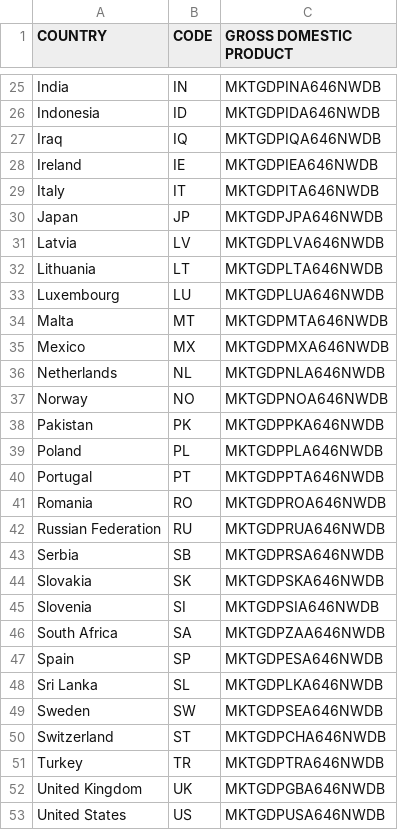
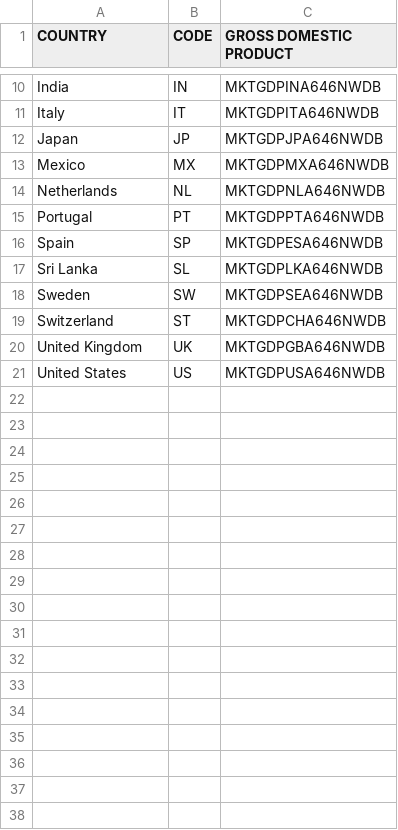
Before and after one commit to Shashank-sigmoid/docker-setup, a CSV file: dags/resources/Query_8_GDP.csv, drawn as a sheet; only a part is shown, gaps mark what is left out; the diff covers the shown part only; the diff names each change by its address in the sheet, - before the commit and + after, or states it on an @@ line.

Commit message:
No. of countries reduced

```diff
--- a/dags/resources/Query_8_GDP.csv
+++ b/dags/resources/Query_8_GDP.csv
-row 26: Indonesia | ID | MKTGDPIDA646NWDB
-row 27: Iraq | IQ | MKTGDPIQA646NWDB
-row 28: Ireland | IE | MKTGDPIEA646NWDB
-row 31: Latvia | LV | MKTGDPLVA646NWDB
-row 32: Lithuania | LT | MKTGDPLTA646NWDB
-row 33: Luxembourg | LU | MKTGDPLUA646NWDB
-row 34: Malta | MT | MKTGDPMTA646NWDB
-row 37: Norway | NO | MKTGDPNOA646NWDB
-row 38: Pakistan | PK | MKTGDPPKA646NWDB
-row 39: Poland | PL | MKTGDPPLA646NWDB
-row 41: Romania | RO | MKTGDPROA646NWDB
-row 42: Russian Federation | RU | MKTGDPRUA646NWDB
-row 43: Serbia | SB | MKTGDPRSA646NWDB
-row 44: Slovakia | SK | MKTGDPSKA646NWDB
-row 45: Slovenia | SI | MKTGDPSIA646NWDB
-row 46: South Africa | SA | MKTGDPZAA646NWDB
-row 51: Turkey | TR | MKTGDPTRA646NWDB
```
Also changed, not shown: 15 removed rows elsewhere in this file.
